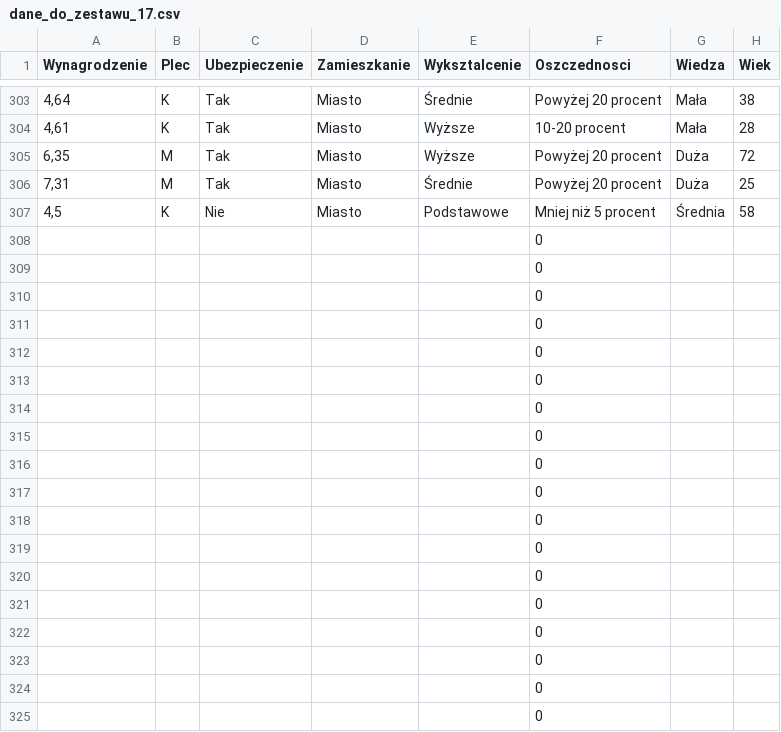
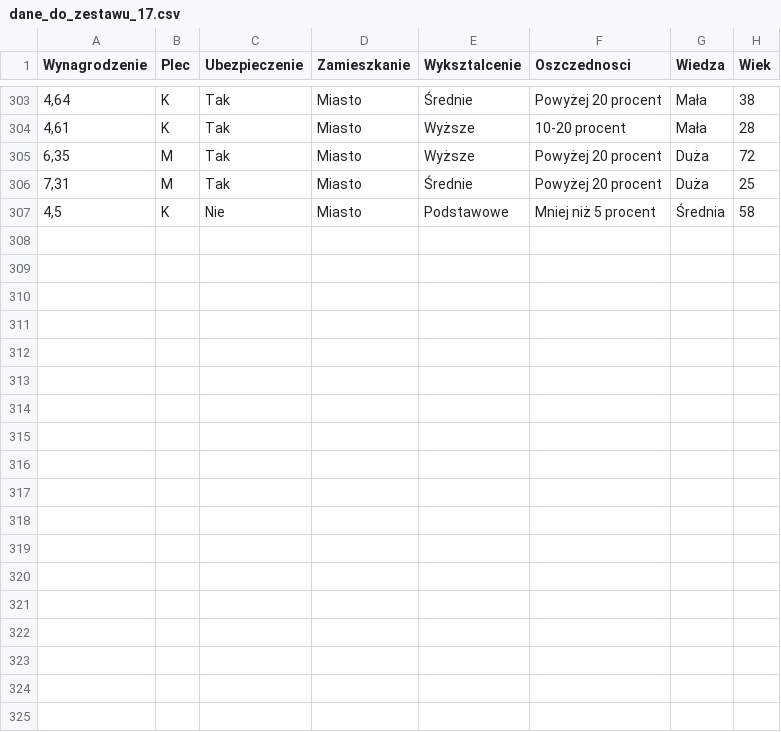
Before and after one commit to HiczHicz/Projekt1SO, a CSV file: dane_do_zestawu_17.csv, drawn as a sheet; only a part is shown, gaps mark what is left out; the diff names each change by its address in the sheet, - before the commit and + after, or states it on an @@ line.

```diff
--- a/dane_do_zestawu_17.csv
+++ b/dane_do_zestawu_17.csv
-row 308:  |  |  |  |  | 0
-row 309:  |  |  |  |  | 0
-row 310:  |  |  |  |  | 0
-row 311:  |  |  |  |  | 0
-row 312:  |  |  |  |  | 0
-row 313:  |  |  |  |  | 0
-row 314:  |  |  |  |  | 0
-row 315:  |  |  |  |  | 0
-row 316:  |  |  |  |  | 0
-row 317:  |  |  |  |  | 0
-row 318:  |  |  |  |  | 0
-row 319:  |  |  |  |  | 0
-row 320:  |  |  |  |  | 0
-row 321:  |  |  |  |  | 0
-row 322:  |  |  |  |  | 0
-row 323:  |  |  |  |  | 0
-row 324:  |  |  |  |  | 0
-row 325:  |  |  |  |  | 0
```
Also changed, not shown: 1 other file.
